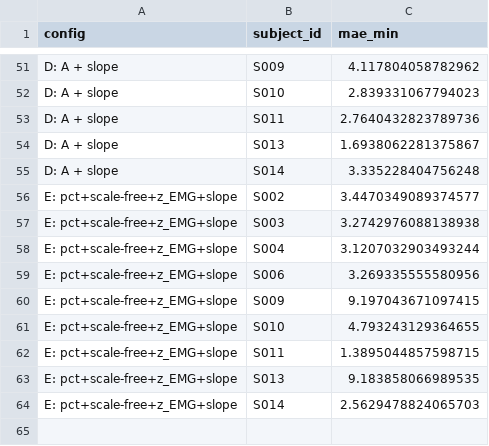
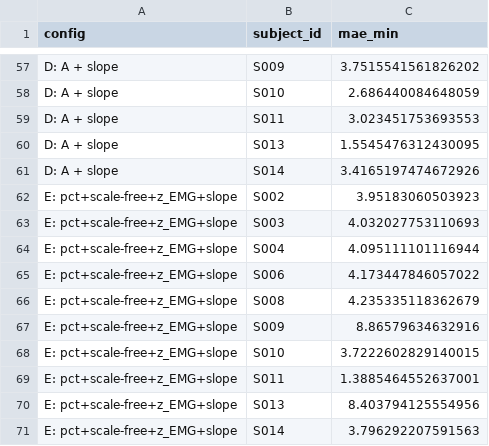
Before and after one commit to alta7700/aet-ml, a CSV file: results/v0006/lt1_variant_comparison.csv, drawn as a sheet; only a part is shown, gaps mark what is left out; addresses are those after the commit; the diff covers the shown part only; the diff names each change by its address in the sheet, - before the commit and + after, or states it on an @@ line.

```diff
--- a/results/v0006/lt1_variant_comparison.csv
+++ b/results/v0006/lt1_variant_comparison.csv
-C57 (mae_min): 4.117804058782962
+C57 (mae_min): 3.7515541561826202
-C58 (mae_min): 2.839331067794023
+C58 (mae_min): 2.686440084648059
-C59 (mae_min): 2.7640432823789736
+C59 (mae_min): 3.023451753693553
-C60 (mae_min): 1.6938062281375867
+C60 (mae_min): 1.5545476312430095
-C61 (mae_min): 3.335228404756248
+C61 (mae_min): 3.4165197474672926
-C62 (mae_min): 3.4470349089374577
+C62 (mae_min): 3.95183060503923
-C63 (mae_min): 3.2742976088138938
+C63 (mae_min): 4.032027753110693
-C64 (mae_min): 3.1207032903493244
+C64 (mae_min): 4.095111101116944
-C65 (mae_min): 3.269335555580956
+C65 (mae_min): 4.173447846057022
+row 66: E: pct+scale-free+z_EMG+slope | S008 | 4.235335118362679
-C67 (mae_min): 9.197043671097415
+C67 (mae_min): 8.86579634632916
-C68 (mae_min): 4.793243129364655
+C68 (mae_min): 3.7222602829140015
-C69 (mae_min): 1.3895044857598715
+C69 (mae_min): 1.3885464552637001
-C70 (mae_min): 9.183858066989535
+C70 (mae_min): 8.403794125554956
-C71 (mae_min): 2.5629478824065703
+C71 (mae_min): 3.796292207591563
```
Also changed, not shown: 6 added rows and 49 edited cells elsewhere in this file, results/v0001/summary.csv, results/v0002/summary.csv, 34 other files.
